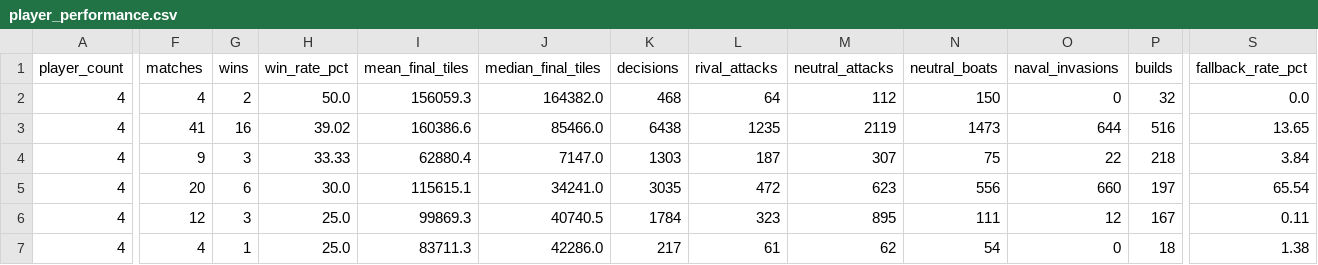
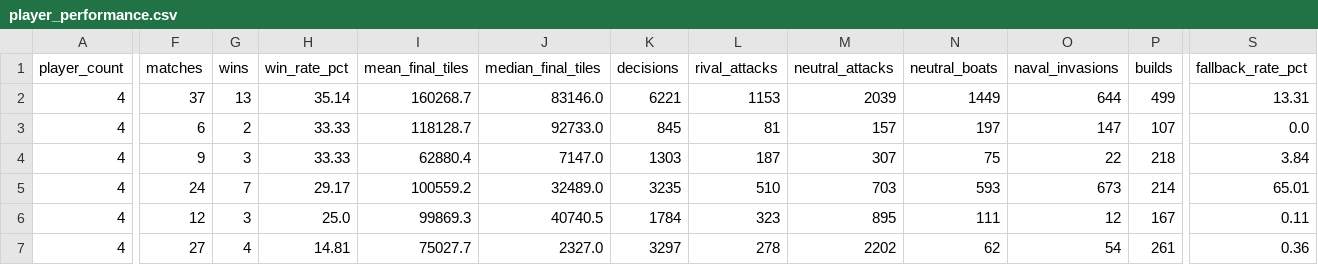
Before and after one commit to welttowelt/proxywar-coworld-starter, a CSV file: data/analysis/player_performance.csv, drawn as a sheet; only a part is shown, gaps mark what is left out; removed rows and columns are numbered as before the commit, all else as after; rows hold the shown columns only; the diff covers the shown part only; the diff names each change by its address in the sheet, - before the commit and + after, or states it on an @@ line.

```diff
--- a/data/analysis/player_performance.csv
+++ b/data/analysis/player_performance.csv
-row 2: 4 | 4 | 2 | 50.0 | 156059.3 | 164382.0 | 468 | 64 | 112 | 150 | 0 | 32 | 0.0
-F2 (matches): 41
+F2 (matches): 37
-G2 (wins): 16
+G2 (wins): 13
-H2 (win_rate_pct): 39.02
+H2 (win_rate_pct): 35.14
-I2 (mean_final_tiles): 160386.6
+I2 (mean_final_tiles): 160268.7
-J2 (median_final_tiles): 85466.0
+J2 (median_final_tiles): 83146.0
-K2 (decisions): 6438
+K2 (decisions): 6221
-L2 (rival_attacks): 1235
+L2 (rival_attacks): 1153
-M2 (neutral_attacks): 2119
+M2 (neutral_attacks): 2039
-N2 (neutral_boats): 1473
+N2 (neutral_boats): 1449
-P2 (builds): 516
+P2 (builds): 499
-S2 (fallback_rate_pct): 13.65
+S2 (fallback_rate_pct): 13.31
+row 3: 4 | 6 | 2 | 33.33 | 118128.7 | 92733.0 | 845 | 81 | 157 | 197 | 147 | 107 | 0.0
-F5 (matches): 20
+F5 (matches): 24
-G5 (wins): 6
+G5 (wins): 7
-H5 (win_rate_pct): 30.0
+H5 (win_rate_pct): 29.17
-I5 (mean_final_tiles): 115615.1
+I5 (mean_final_tiles): 100559.2
-J5 (median_final_tiles): 34241.0
+J5 (median_final_tiles): 32489.0
-K5 (decisions): 3035
+K5 (decisions): 3235
-L5 (rival_attacks): 472
+L5 (rival_attacks): 510
-M5 (neutral_attacks): 623
+M5 (neutral_attacks): 703
-N5 (neutral_boats): 556
+N5 (neutral_boats): 593
-O5 (naval_invasions): 660
+O5 (naval_invasions): 673
-P5 (builds): 197
+P5 (builds): 214
-S5 (fallback_rate_pct): 65.54
+S5 (fallback_rate_pct): 65.01
-row 7: 4 | 4 | 1 | 25.0 | 83711.3 | 42286.0 | 217 | 61 | 62 | 54 | 0 | 18 | 1.38
+row 7: 4 | 27 | 4 | 14.81 | 75027.7 | 2327.0 | 3297 | 278 | 2202 | 62 | 54 | 261 | 0.36
```
Also changed, not shown: 1 added row, 3 removed rows and 15 edited cells elsewhere in this file, data/analysis/ffa_phase_profile.csv, data/analysis/round_results.csv, 40 other files.
